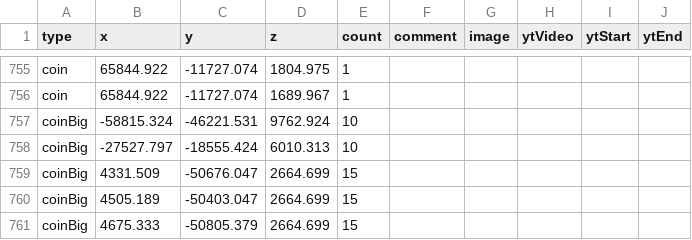
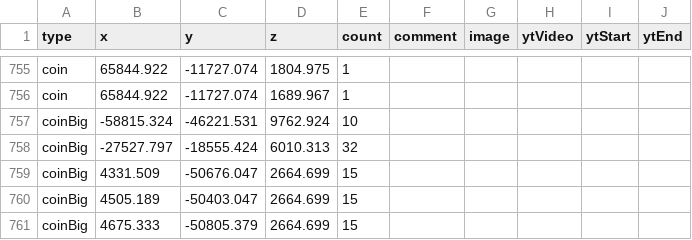
Before and after one commit to SupraGamesCommunity/map-siu, a CSV file: data/gold.csv, drawn as a sheet; only a part is shown, gaps mark what is left out; the diff covers the shown part only.

```diff
--- a/data/gold.csv
+++ b/data/gold.csv
@@ -757,3 +757,3 @@ coin,65844.922,-11727.074,1689.967,1,,,,,
 coinBig,-58815.324,-46221.531,9762.924,10,,,,,
-coinBig,-27527.797,-18555.424,6010.313,10,,,,,
+coinBig,-27527.797,-18555.424,6010.313,32,,,,,
 coinBig,4331.509,-50676.047,2664.699,15,,,,,
```
Also changed, not shown: 110 edited cells elsewhere in this file.
